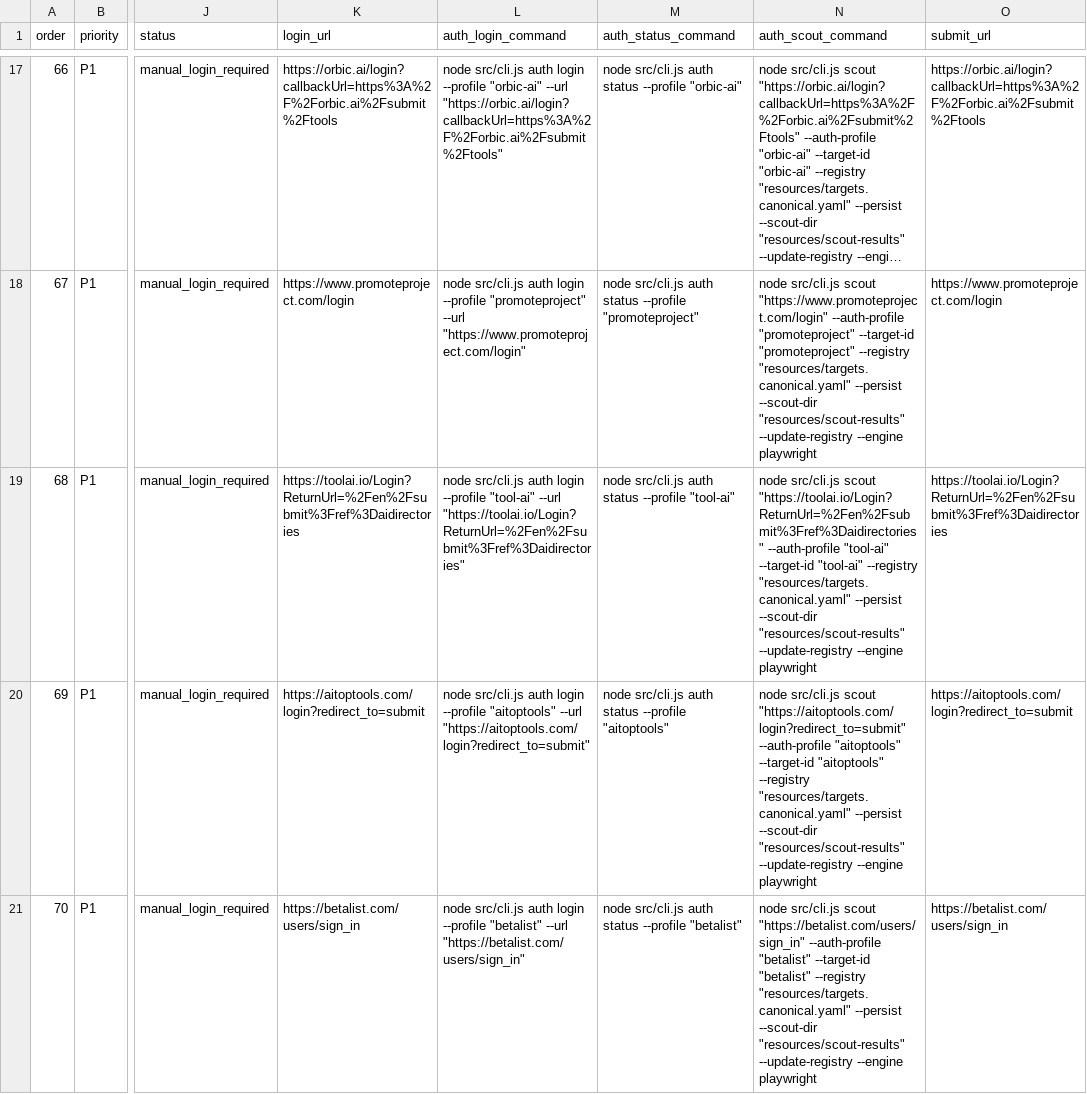
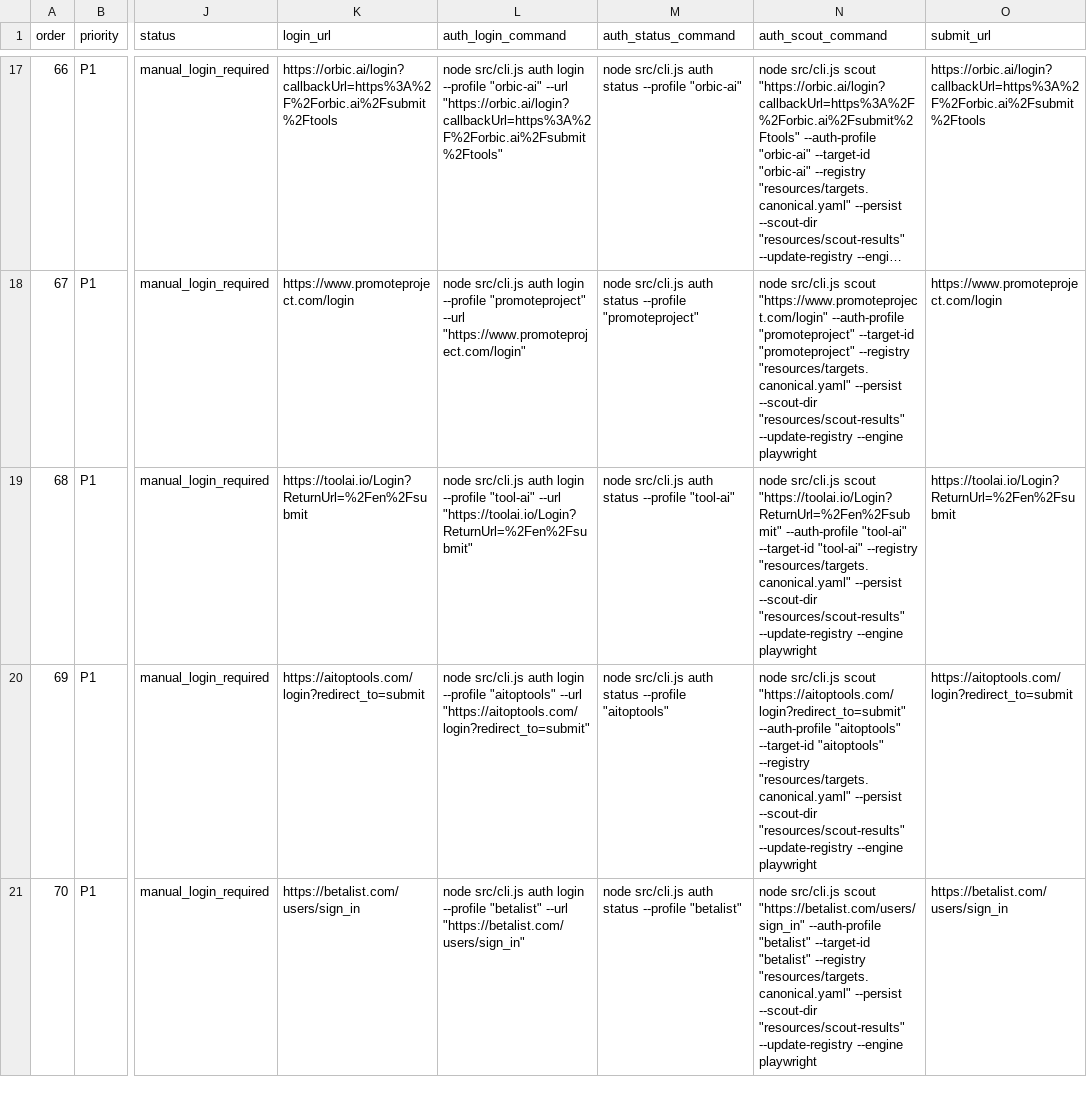
Before and after one commit to camaker/backlink-pilot, a CSV file: backlink-url/assisted-submission-pack/auth-login-plan-batch-003.csv, drawn as a sheet; only a part is shown, gaps mark what is left out; long unchanged cells end in …; the diff names each change by its address in the sheet, - before the commit and + after, or states it on an @@ line.

```diff
--- a/backlink-url/assisted-submission-pack/auth-login-plan-batch-003.csv
+++ b/backlink-url/assisted-submission-pack/auth-login-plan-batch-003.csv
-K19 (login_url): https://toolai.io/Login?ReturnUrl=%2Fen%2Fsubmit%3Fref%3Daidirectories
+K19 (login_url): https://toolai.io/Login?ReturnUrl=%2Fen%2Fsubmit
-L19 (auth_login_command): …"tool-ai" --url "https://toolai.io/Login?ReturnUrl=%2Fen%2Fsubmit%3Fref%3Daidirectories"
+L19 (auth_login_command): …"tool-ai" --url "https://toolai.io/Login?ReturnUrl=%2Fen%2Fsubmit"
-N19 (auth_scout_command): …src/cli.js scout "https://toolai.io/Login?ReturnUrl=%2Fen%2Fsubmit%3Fref%3Daidirectories" --auth-profile "tool-ai"…
+N19 (auth_scout_command): …src/cli.js scout "https://toolai.io/Login?ReturnUrl=%2Fen%2Fsubmit" --auth-profile "tool-ai"…
-O19 (submit_url): https://toolai.io/Login?ReturnUrl=%2Fen%2Fsubmit%3Fref%3Daidirectories
+O19 (submit_url): https://toolai.io/Login?ReturnUrl=%2Fen%2Fsubmit
```
Also changed, not shown: backlink-url/assisted-submission-pack/assisted-submission-pack.csv, backlink-url/assisted-submission-pack/auth-login-plan-batch-001.csv, 27 other files.
